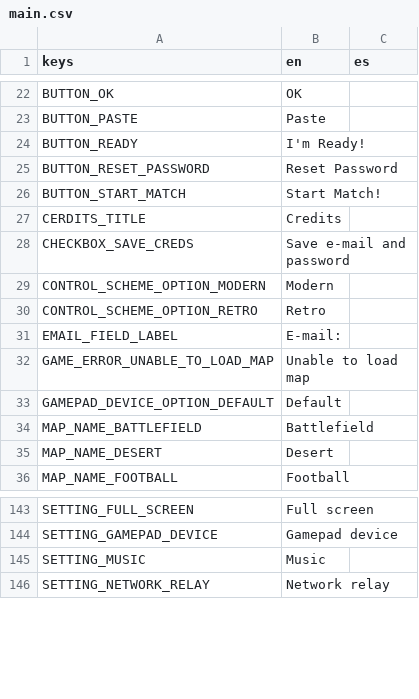
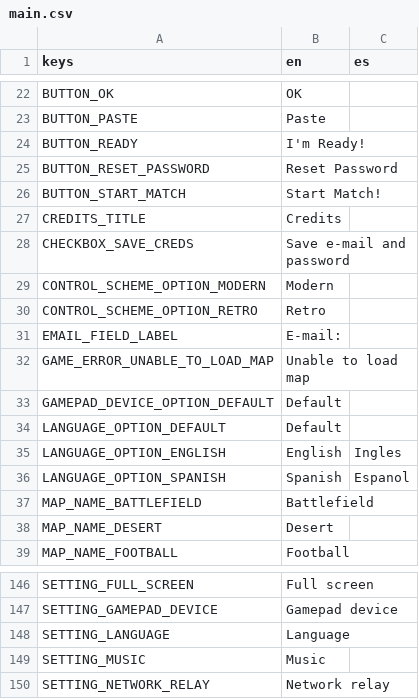
Before and after one commit to cantie/retro-tank-party, a CSV file: assets/translation/main.csv, drawn as a sheet; only a part is shown, gaps mark what is left out.

Commit message:
Allow changing the language in game

```diff
--- a/assets/translation/main.csv
+++ b/assets/translation/main.csv
@@ -26,3 +26,3 @@ BUTTON_RESET_PASSWORD,Reset Password,
 BUTTON_START_MATCH,Start Match!,
-CERDITS_TITLE,Credits,
+CREDITS_TITLE,Credits,
 CHECKBOX_SAVE_CREDS,Save e-mail and password,
@@ -33,2 +33,5 @@ GAME_ERROR_UNABLE_TO_LOAD_MAP,Unable to load map,
 GAMEPAD_DEVICE_OPTION_DEFAULT,Default,
+LANGUAGE_OPTION_DEFAULT,Default,
+LANGUAGE_OPTION_ENGLISH,English,Ingles
+LANGUAGE_OPTION_SPANISH,Spanish,Espanol
 MAP_NAME_BATTLEFIELD,Battlefield,
@@ -144,2 +147,3 @@ SETTING_FULL_SCREEN,Full screen,
 SETTING_GAMEPAD_DEVICE,Gamepad device,
+SETTING_LANGUAGE,Language,
 SETTING_MUSIC,Music,
```
Also changed, not shown: 5 other files.
